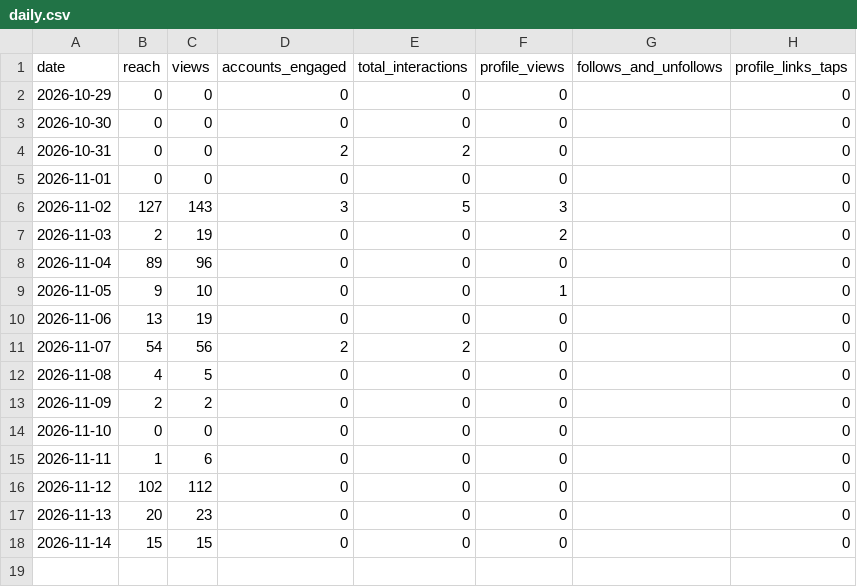
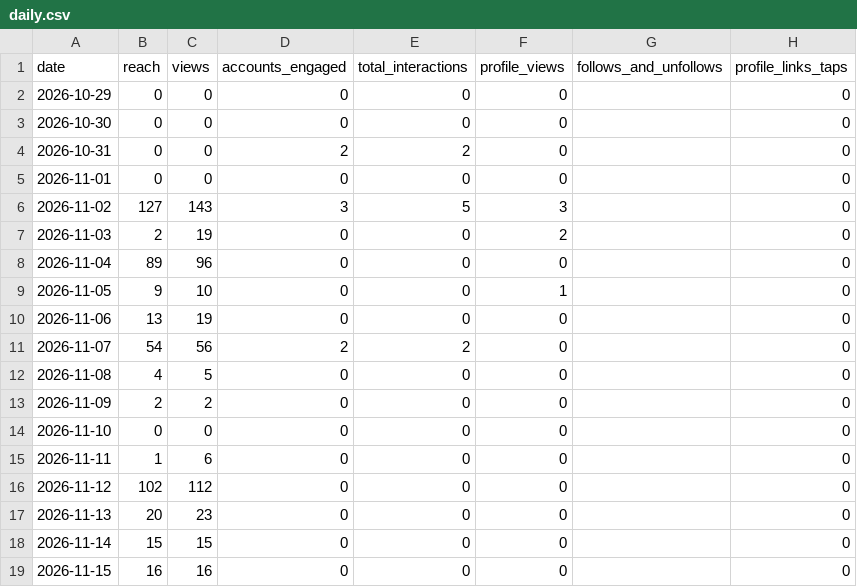
Before and after one commit to au-tax-content/content, a CSV file: stats/retained/daily.csv, drawn as a sheet.

```diff
--- a/stats/retained/daily.csv
+++ b/stats/retained/daily.csv
@@ -18 +18,2 @@ date,reach,views,accounts_engaged,total_interactions,profile_views,follows_and_u
 2026-11-14,15,15,0,0,0,,0
+2026-11-15,16,16,0,0,0,,0
```
Also changed, not shown: stats/retained/account.csv, stats/returnpolicy/account.csv, 5 other files.
